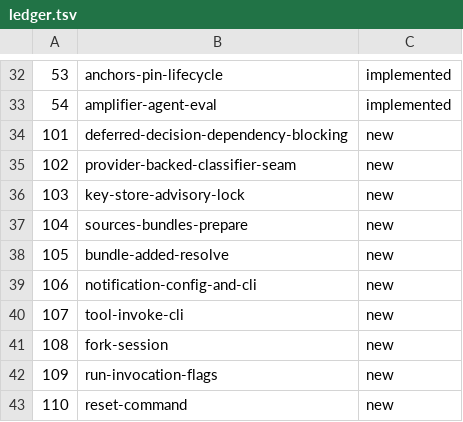
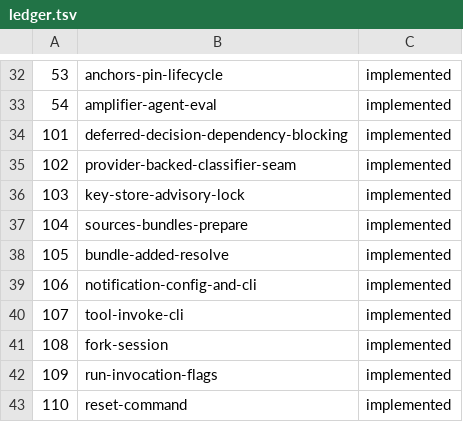
Before and after one commit to michaeljabbour/amplifier-app-newtui, a TSV file: pipelines/ledger.tsv, drawn as a sheet; only a part is shown, gaps mark what is left out.

Commit message:
chore(pipelines): mark parity-gap run complete — #101-110 implemented (#127)

```diff
--- a/pipelines/ledger.tsv
+++ b/pipelines/ledger.tsv
@@ -33,11 +33,11 @@
 54	amplifier-agent-eval	implemented
-101	deferred-decision-dependency-blocking	new
-102	provider-backed-classifier-seam	new
-103	key-store-advisory-lock	new
-104	sources-bundles-prepare	new
-105	bundle-added-resolve	new
-106	notification-config-and-cli	new
-107	tool-invoke-cli	new
-108	fork-session	new
-109	run-invocation-flags	new
-110	reset-command	new
+101	deferred-decision-dependency-blocking	implemented
+102	provider-backed-classifier-seam	implemented
+103	key-store-advisory-lock	implemented
+104	sources-bundles-prepare	implemented
+105	bundle-added-resolve	implemented
+106	notification-config-and-cli	implemented
+107	tool-invoke-cli	implemented
+108	fork-session	implemented
+109	run-invocation-flags	implemented
+110	reset-command	implemented
```
